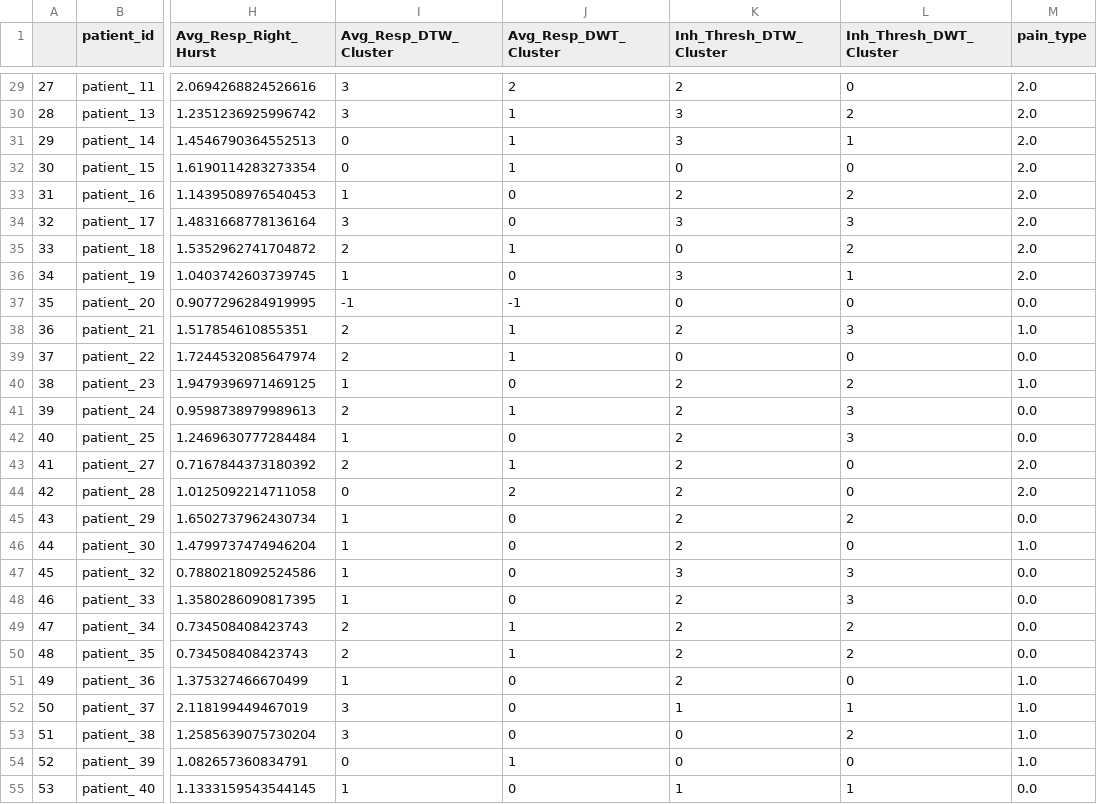
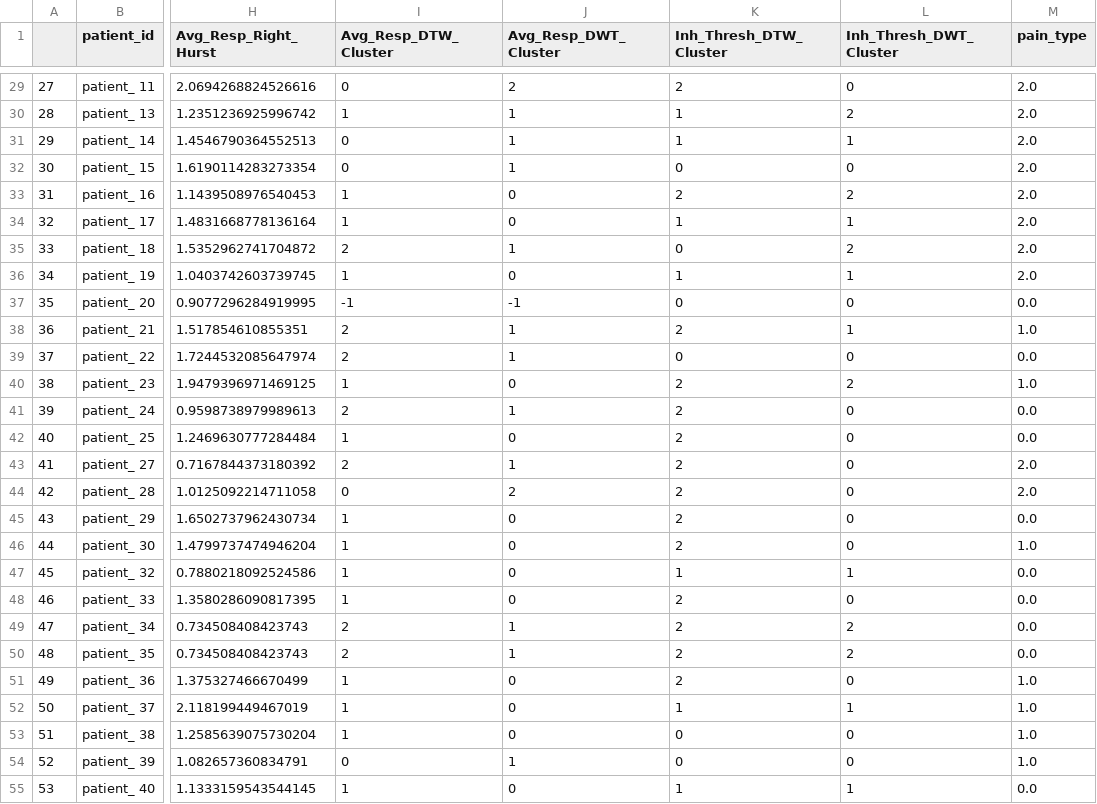
Before and after one commit to TAUforPython/TMS-pain-analysis, a CSV file: test_datasets/tms_timeseries_clusters.csv, drawn as a sheet; only a part is shown, gaps mark what is left out; the diff covers the shown part only; the diff names each change by its address in the sheet, - before the commit and + after, or states it on an @@ line.

```diff
--- a/test_datasets/tms_timeseries_clusters.csv
+++ b/test_datasets/tms_timeseries_clusters.csv
-I29 (Avg_Resp_DTW_Cluster): 3
+I29 (Avg_Resp_DTW_Cluster): 0
-I30 (Avg_Resp_DTW_Cluster): 3
+I30 (Avg_Resp_DTW_Cluster): 1
-K30:K31 (Inh_Thresh_DTW_Cluster): 3
+K30:K31 (Inh_Thresh_DTW_Cluster): 1
-I34 (Avg_Resp_DTW_Cluster): 3
+I34 (Avg_Resp_DTW_Cluster): 1
-K34 (Inh_Thresh_DTW_Cluster): 3
+K34 (Inh_Thresh_DTW_Cluster): 1
-L34 (Inh_Thresh_DWT_Cluster): 3
+L34 (Inh_Thresh_DWT_Cluster): 1
-K36 (Inh_Thresh_DTW_Cluster): 3
+K36 (Inh_Thresh_DTW_Cluster): 1
-L38 (Inh_Thresh_DWT_Cluster): 3
+L38 (Inh_Thresh_DWT_Cluster): 1
-L41:L42 (Inh_Thresh_DWT_Cluster): 3
+L41:L42 (Inh_Thresh_DWT_Cluster): 0
-L45 (Inh_Thresh_DWT_Cluster): 2
+L45 (Inh_Thresh_DWT_Cluster): 0
-K47 (Inh_Thresh_DTW_Cluster): 3
+K47 (Inh_Thresh_DTW_Cluster): 1
-L47 (Inh_Thresh_DWT_Cluster): 3
+L47 (Inh_Thresh_DWT_Cluster): 1
-L48 (Inh_Thresh_DWT_Cluster): 3
+L48 (Inh_Thresh_DWT_Cluster): 0
-I52:I53 (Avg_Resp_DTW_Cluster): 3
+I52:I53 (Avg_Resp_DTW_Cluster): 1
-L53 (Inh_Thresh_DWT_Cluster): 2
+L53 (Inh_Thresh_DWT_Cluster): 0
```
Also changed, not shown: 29 edited cells elsewhere in this file.
